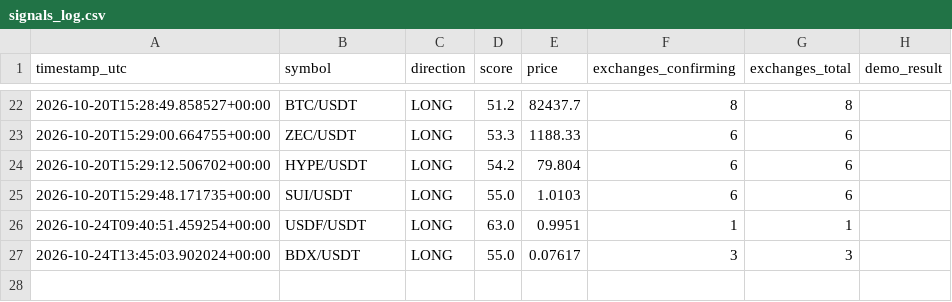
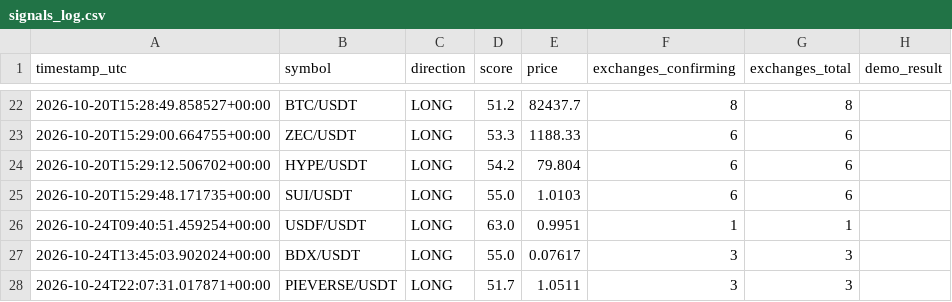
Before and after one commit to kotylevskiyv/crypto-alert-bot, a CSV file: signals_log.csv, drawn as a sheet; only a part is shown, gaps mark what is left out; the diff names each change by its address in the sheet, - before the commit and + after, or states it on an @@ line.

```diff
--- a/signals_log.csv
+++ b/signals_log.csv
+row 28: 2026-10-24T22:07:31.017871+00:00 | PIEVERSE/USDT | LONG | 51.7 | 1.0511 | 3 | 3
```
Also changed, not shown: 1 other file.
